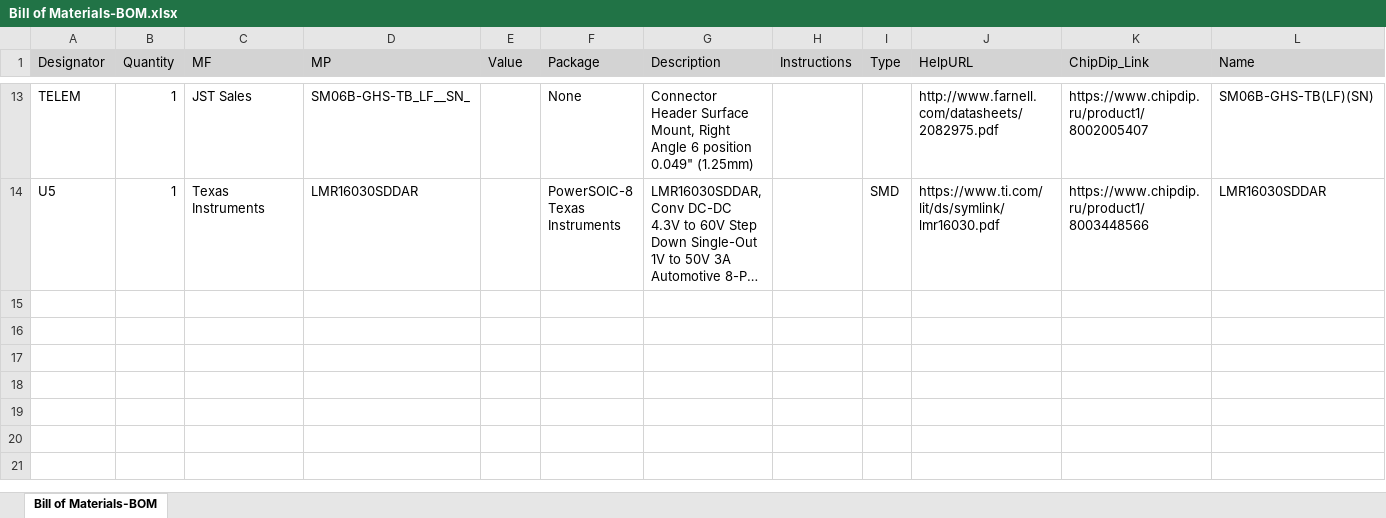
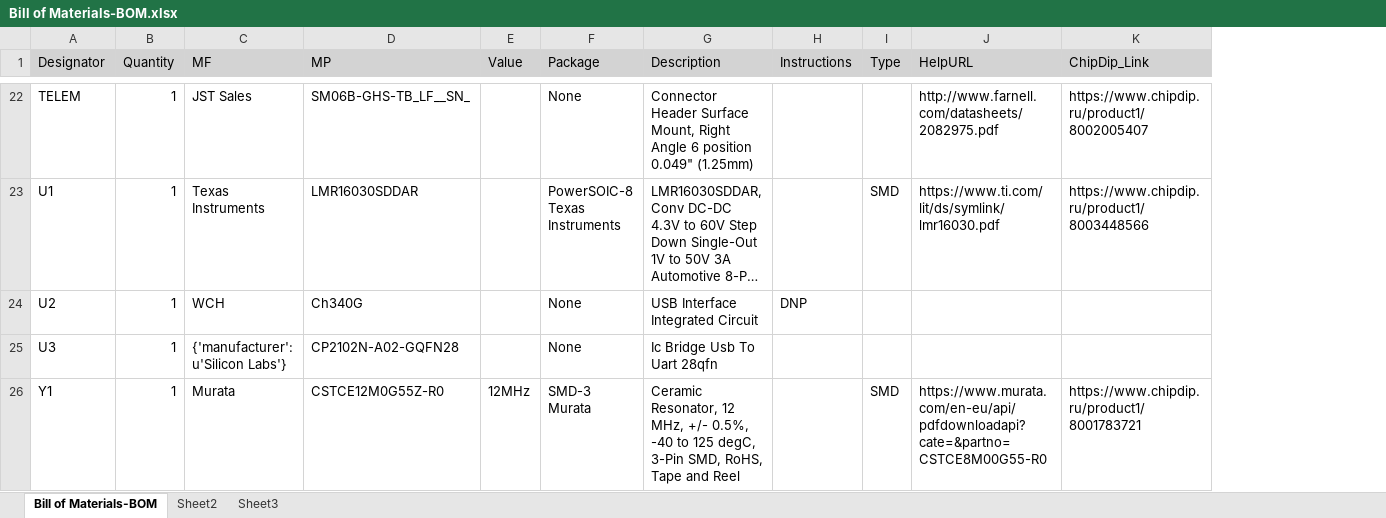
Before and after one commit to RaccoonLabHardware/RFD900X-HOLDER, an Excel workbook: Project Outputs/BOM/Bill of Materials-BOM.xlsx, sheet Bill of Materials-BOM, drawn as a sheet; only a part is shown, gaps mark what is left out; long unchanged cells end in …; values as stored, in another font and other column widths than the file's, no borders; removed rows and columns are numbered as before the commit, all else as after; the diff covers the shown part only; the diff names each change by its address in the sheet, - before the commit and + after, or states it on an @@ line.

Commit message:
usb uart added

```diff
--- a/Project Outputs/BOM/Bill of Materials-BOM.xlsx (sheet Bill of Materials-BOM)
+++ b/Project Outputs/BOM/Bill of Materials-BOM.xlsx (sheet Bill of Materials-BOM)
+sheet tab: Sheet2
+sheet tab: Sheet3
-column L (Name), rows 13-14: SM06B-GHS-TB(LF)(SN) | LMR16030SDDAR
-A23 (Designator): U5
+A23 (Designator): U1
+row 24: U2 | 1 | WCH | Ch340G |  | None | USB Interface Integrated Circuit | DNP
+row 25: U3 | 1 | {'manufacturer': u'Silicon Labs'} | CP2102N-A02-GQFN28 |  | None | Ic Bridge Usb To Uart 28qfn
+row 26: Y1 | 1 | Murata | CSTCE12M0G55Z-R0 | 12MHz | SMD-3 Murata | Ceramic Resonator, 12 MHz, +/- 0.5%, -40 to 125 degC, 3-Pin SMD, RoHS, Tape and Reel |  | SMD | https://www.murata.com/en-eu/api/pdfdownloadapi?cate=&partno=CSTCE8M00G55-R0 | https://www.chipdip.ru/product1/8001783721
```
Also changed, not shown: 10 added rows, 1 removed row and 23 edited cells elsewhere in this sheet, 33 other files.
